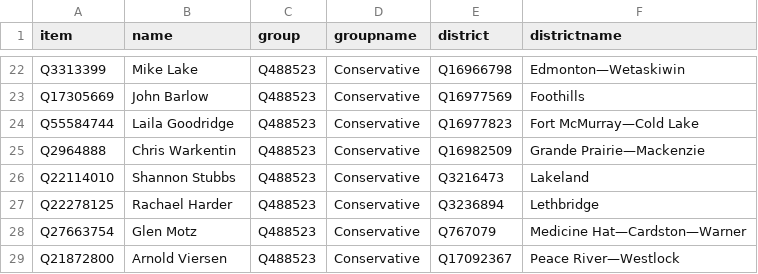
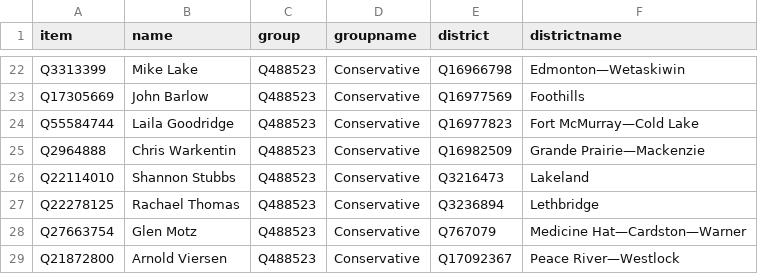
Before and after one commit to every-politician-scrapers/canada-house-of-commons, a CSV file: data/wikipedia.csv, drawn as a sheet; only a part is shown, gaps mark what is left out.

```diff
--- a/data/wikipedia.csv
+++ b/data/wikipedia.csv
@@ -26,3 +26,3 @@ Q2964888,Chris Warkentin,Q488523,Conservative,Q16982509,Grande Prairie—Mackenz
 Q22114010,Shannon Stubbs,Q488523,Conservative,Q3216473,Lakeland
-Q22278125,Rachael Harder,Q488523,Conservative,Q3236894,Lethbridge
+Q22278125,Rachael Thomas,Q488523,Conservative,Q3236894,Lethbridge
 Q27663754,Glen Motz,Q488523,Conservative,Q767079,Medicine Hat—Cardston—Warner
```
Also changed, not shown: data/official.csv, 2 other files.
